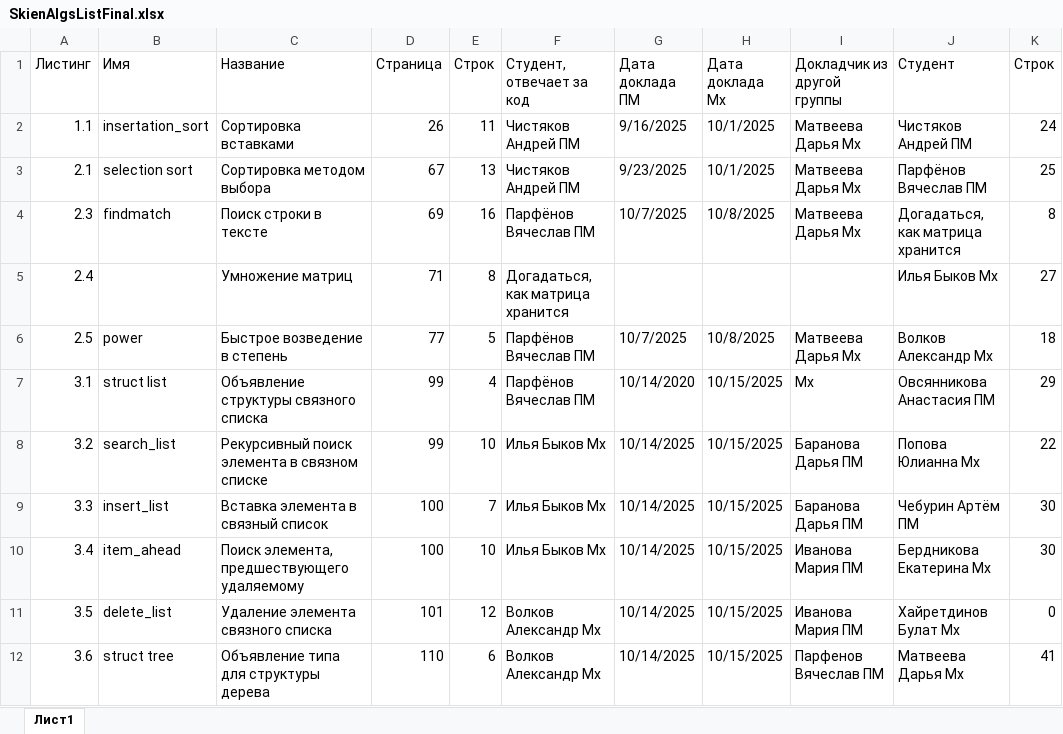
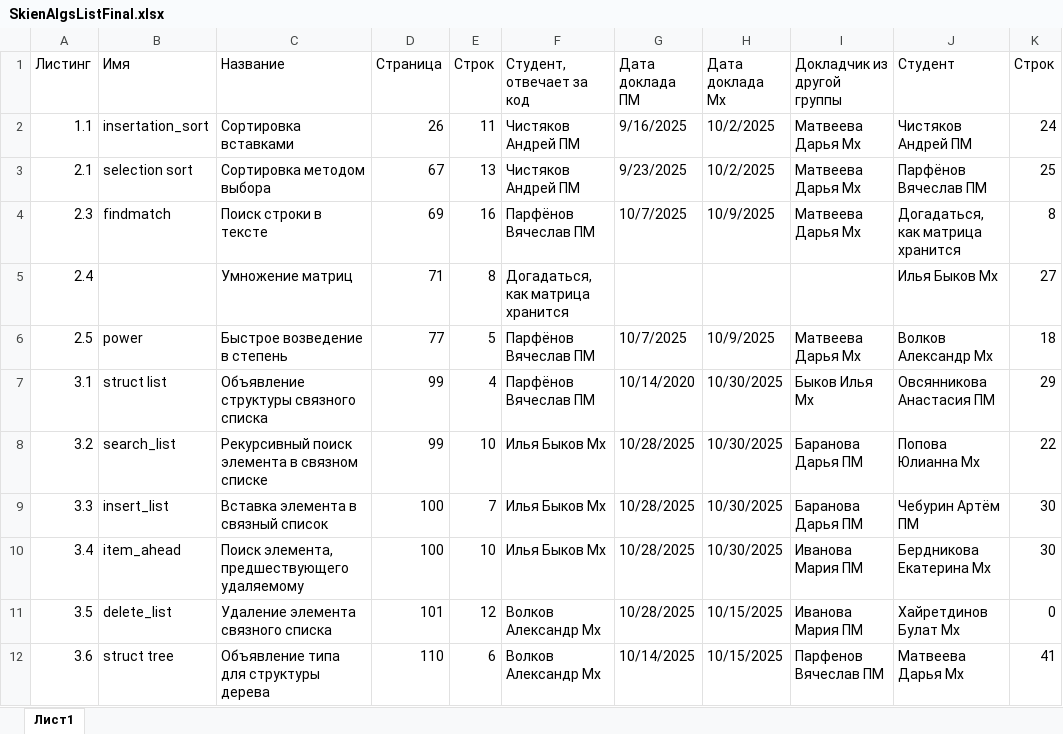
Before and after one commit to yuliannaa345/AiSD2025, an Excel workbook: SkienAlgsListFinal.xlsx, sheet Лист1, drawn as a sheet; only a part is shown; values as stored, in another font and other column widths than the file's, no cell formats; table styles not drawn; the diff covers the shown part only; the diff names each change by its address in the sheet, - before the commit and + after, or states it on an @@ line.

```diff
--- a/SkienAlgsListFinal.xlsx (sheet Лист1)
+++ b/SkienAlgsListFinal.xlsx (sheet Лист1)
-H2:H3 (Дата доклада Мх): 10/1/2025
+H2:H3 (Дата доклада Мх): 10/2/2025
-H4 (Дата доклада Мх): 10/8/2025
+H4 (Дата доклада Мх): 10/9/2025
-H6 (Дата доклада Мх): 10/8/2025
+H6 (Дата доклада Мх): 10/9/2025
-H7:H10 (Дата доклада Мх): 10/15/2025
+H7:H10 (Дата доклада Мх): 10/30/2025
-I7 (Докладчик из другой группы): Мх
+I7 (Докладчик из другой группы): Быков Илья Мх
-G8:G11 (Дата доклада ПМ): 10/14/2025
+G8:G11 (Дата доклада ПМ): 10/28/2025
```
Also changed, not shown: 46 edited cells elsewhere in this sheet, cell formats, formulas that keep their value.
